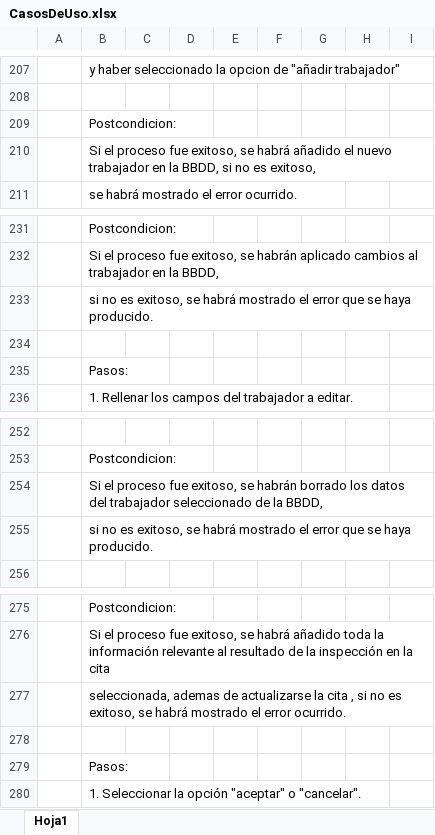
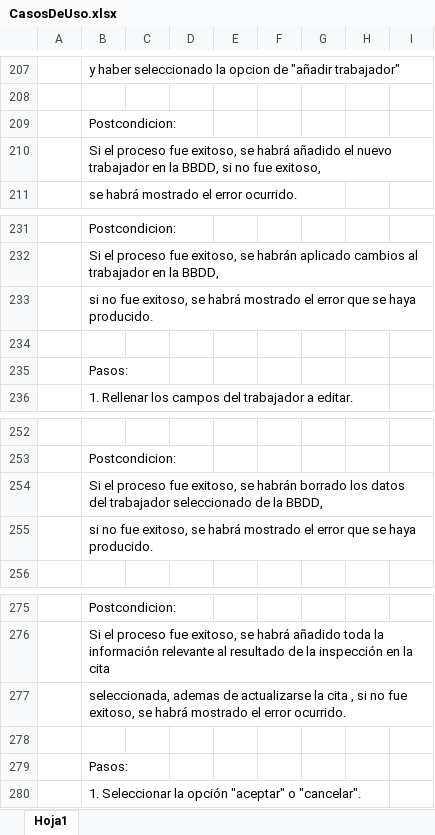
Before and after one commit to JiaChengZhang14/Proyecto_Grupal-ITV, an Excel workbook: entornos-desarrollo/Casos de uso/CasosDeUso.xlsx, sheet Hoja1, drawn as a sheet; only a part is shown, gaps mark what is left out; values as stored, in another font and other column widths than the file's, no borders; the diff covers the shown part only; the diff names each change by its address in the sheet, - before the commit and + after, or states it on an @@ line.

```diff
--- a/entornos-desarrollo/Casos de uso/CasosDeUso.xlsx (sheet Hoja1)
+++ b/entornos-desarrollo/Casos de uso/CasosDeUso.xlsx (sheet Hoja1)
-B210: …si no es exitoso,
+B210: …si no fue exitoso,
-B233: si no es exitoso, se…
+B233: si no fue exitoso, se…
-B255: si no es exitoso, se…
+B255: si no fue exitoso, se…
-B277: …si no es exitoso, se…
+B277: …si no fue exitoso, se…
```
Also changed, not shown: 11 edited cells elsewhere in this sheet, 2 other files.
